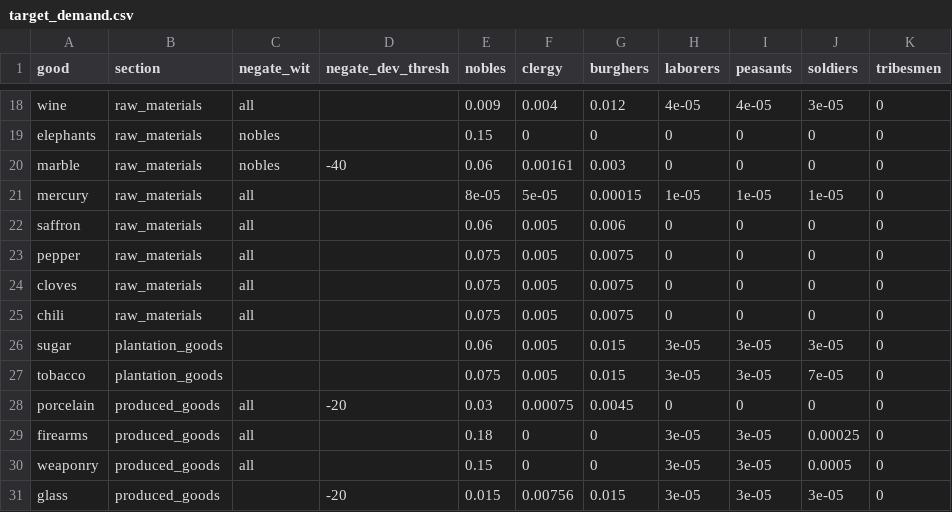
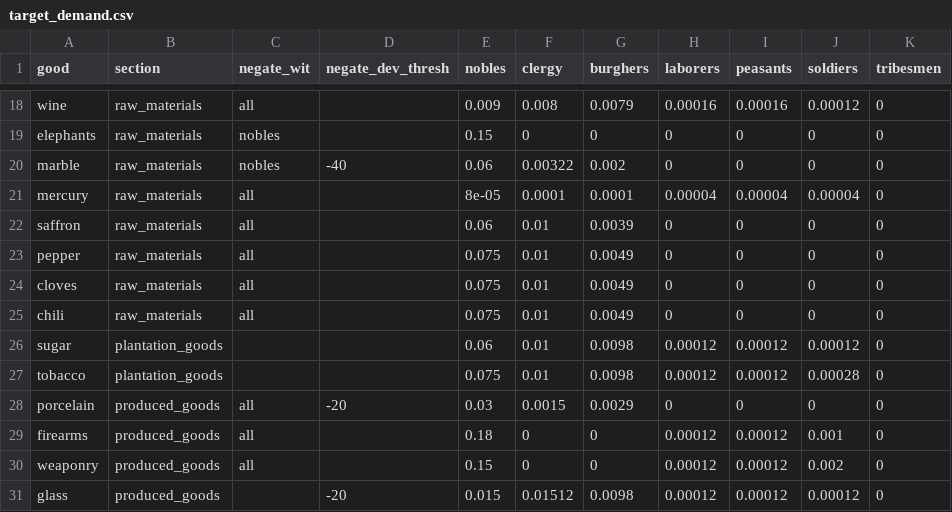
Before and after one commit to HLJSXK/eu5-modding-project, a CSV file: data/target_demand.csv, drawn as a sheet; only a part is shown, gaps mark what is left out; the diff covers the shown part only; the diff names each change by its address in the sheet, - before the commit and + after, or states it on an @@ line.

```diff
--- a/data/target_demand.csv
+++ b/data/target_demand.csv
-F18 (clergy): 0.004
+F18 (clergy): 0.008
-G18 (burghers): 0.012
+G18 (burghers): 0.0079
-H18 (laborers): 4e-05
+H18 (laborers): 0.00016
-I18 (peasants): 4e-05
+I18 (peasants): 0.00016
-J18 (soldiers): 3e-05
+J18 (soldiers): 0.00012
-F20 (clergy): 0.00161
+F20 (clergy): 0.00322
-G20 (burghers): 0.003
+G20 (burghers): 0.002
-F21 (clergy): 5e-05
+F21 (clergy): 0.0001
-G21 (burghers): 0.00015
+G21 (burghers): 0.0001
-H21 (laborers): 1e-05
+H21 (laborers): 0.00004
-I21 (peasants): 1e-05
+I21 (peasants): 0.00004
-J21 (soldiers): 1e-05
+J21 (soldiers): 0.00004
-F22:F27 (clergy): 0.005
+F22:F27 (clergy): 0.01
-G22 (burghers): 0.006
+G22 (burghers): 0.0039
-G23:G25 (burghers): 0.0075
+G23:G25 (burghers): 0.0049
-G26:G27 (burghers): 0.015
+G26:G27 (burghers): 0.0098
-H26:H27 (laborers): 3e-05
+H26:H27 (laborers): 0.00012
-I26:I27 (peasants): 3e-05
+I26:I27 (peasants): 0.00012
-J26 (soldiers): 3e-05
+J26 (soldiers): 0.00012
-J27 (soldiers): 7e-05
+J27 (soldiers): 0.00028
-F28 (clergy): 0.00075
+F28 (clergy): 0.0015
-G28 (burghers): 0.0045
+G28 (burghers): 0.0029
-H29:H31 (laborers): 3e-05
+H29:H31 (laborers): 0.00012
-I29:I31 (peasants): 3e-05
+I29:I31 (peasants): 0.00012
-J29 (soldiers): 0.00025
+J29 (soldiers): 0.001
-J30 (soldiers): 0.0005
+J30 (soldiers): 0.002
-F31 (clergy): 0.00756
+F31 (clergy): 0.01512
-G31 (burghers): 0.015
+G31 (burghers): 0.0098
-J31 (soldiers): 3e-05
+J31 (soldiers): 0.00012
```
Also changed, not shown: 148 edited cells elsewhere in this file, data/demand_price_table.csv, 27 other files.
